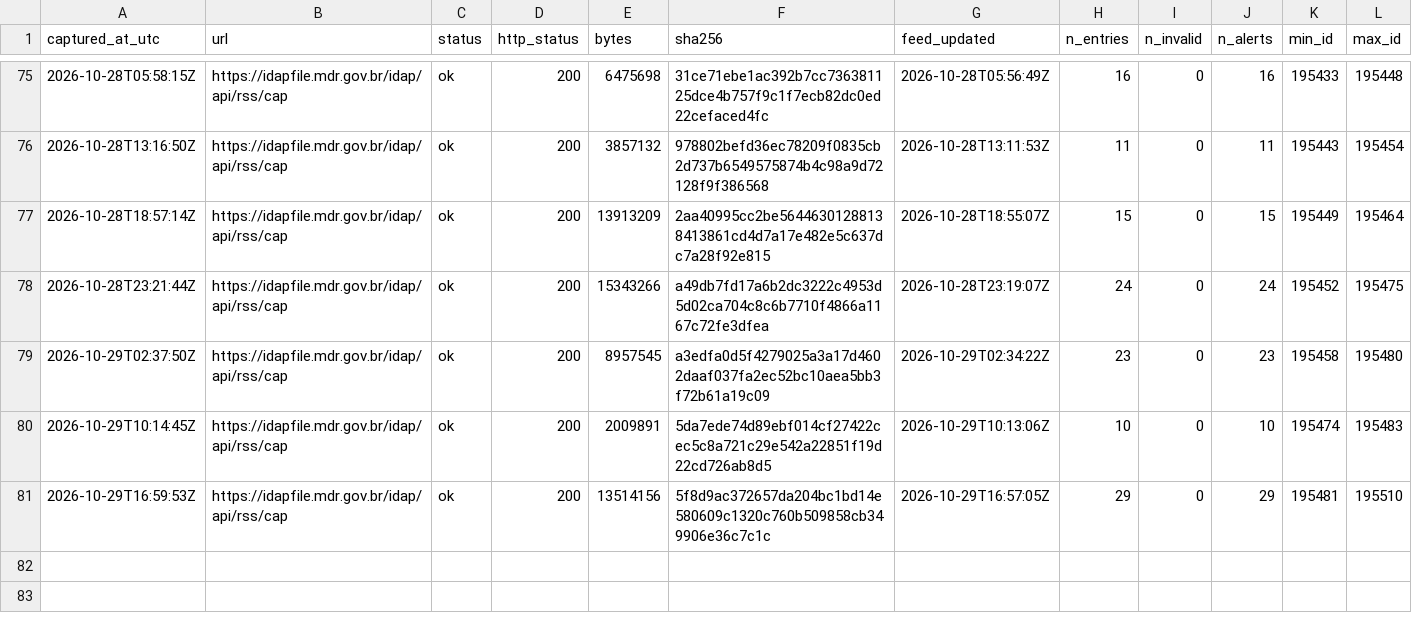
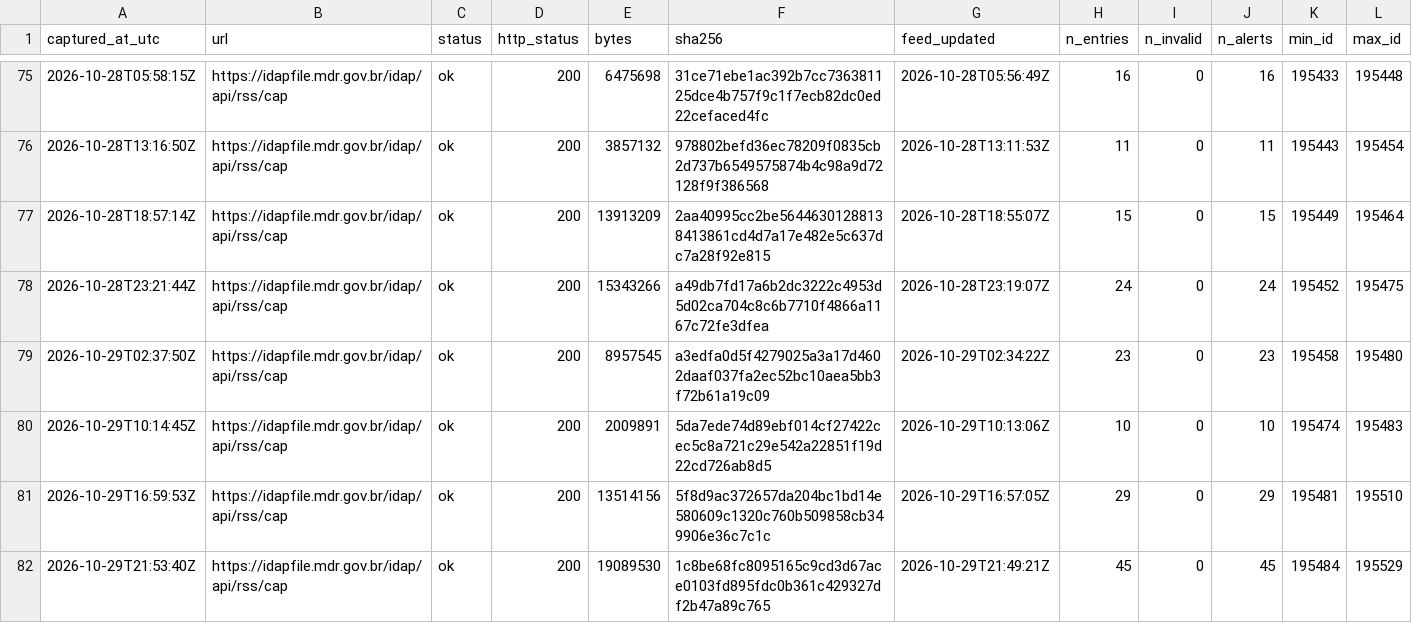
Before and after one commit to alvarocoutinho/crisis-dashboard, a CSV file: data/idap/capturas.csv, drawn as a sheet; only a part is shown, gaps mark what is left out; rows hold the shown columns only; the diff names each change by its address in the sheet, - before the commit and + after, or states it on an @@ line.

```diff
--- a/data/idap/capturas.csv
+++ b/data/idap/capturas.csv
+row 82: 2026-10-29T21:53:40Z | https://idapfile.mdr.gov.br/idap/api/rss/cap | ok | 200 | 19089530 | 1c8be68fc8095165c9cd3d67ace0103fd895fdc0b361c429327df2b47a89c765 | 2026-10-29T21:49:21Z | 45 | 0 | 45 | 195484 | 195529
```
Also changed, not shown: 3 other files.
